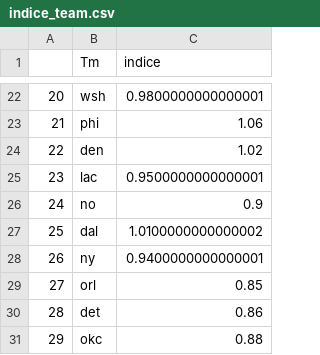
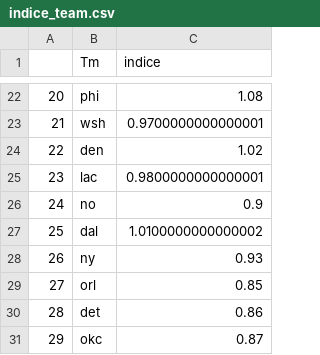
Before and after one commit to BastienChicot/NBApp_streamlit, a CSV file: data/indice_team.csv, drawn as a sheet; only a part is shown, gaps mark what is left out; the diff covers the shown part only.

```diff
--- a/data/indice_team.csv
+++ b/data/indice_team.csv
@@ -22,10 +22,10 @@
-20;wsh;0.9800000000000001
-21;phi;1.06
+20;phi;1.08
+21;wsh;0.9700000000000001
 22;den;1.02
-23;lac;0.9500000000000001
+23;lac;0.9800000000000001
 24;no;0.9
 25;dal;1.0100000000000002
-26;ny;0.9400000000000001
+26;ny;0.93
 27;orl;0.85
 28;det;0.86
-29;okc;0.88
+29;okc;0.87
```
Also changed, not shown: 31 edited cells elsewhere in this file, Config/coachs.csv, Config/roster.csv, 15 other files.
